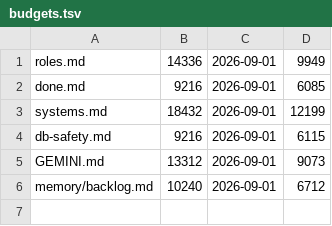
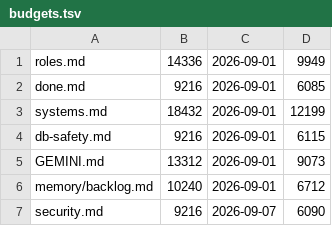
Before and after one commit to Hyunews/Eobom, a TSV file: .harness/tools/budgets.tsv, drawn as a sheet; the diff names each change by its address in the sheet, - before the commit and + after, or states it on an @@ line.

```diff
--- a/.harness/tools/budgets.tsv
+++ b/.harness/tools/budgets.tsv
+row 7: security.md | 9216 | 2026-09-07 | 6090
```
Also changed, not shown: 3 other files.
